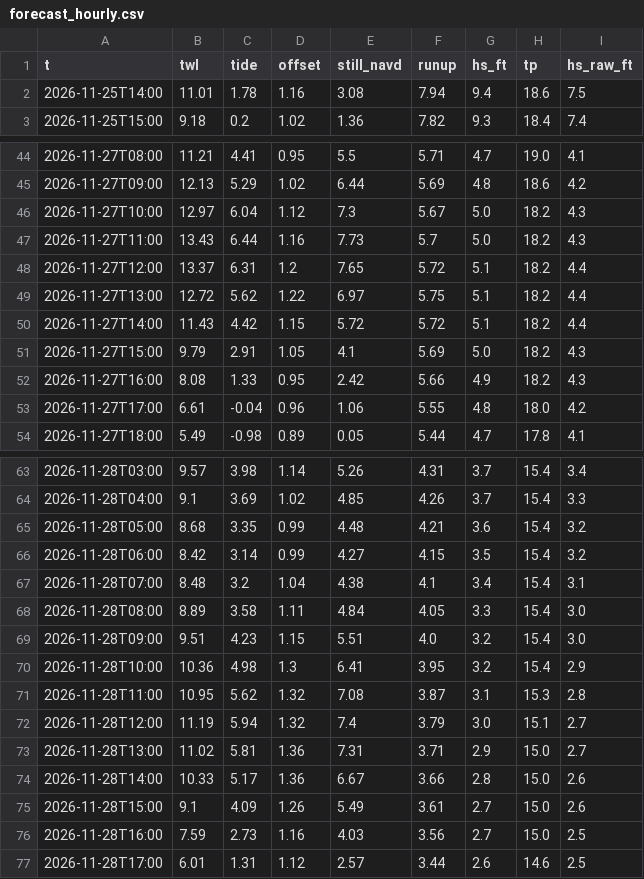
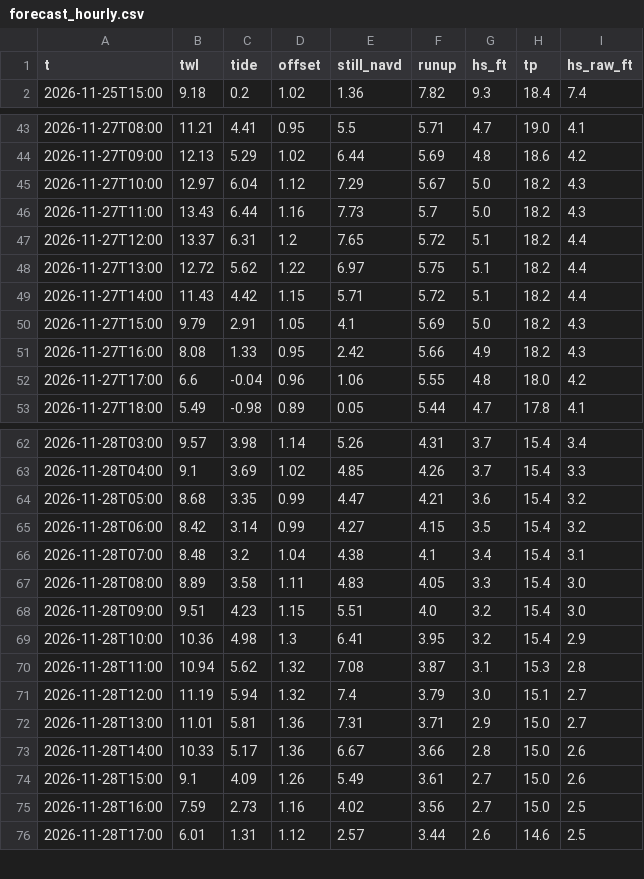
Before and after one commit to kevinkeet/frontpage, a CSV file: capitola/data/forecast_hourly.csv, drawn as a sheet; only a part is shown, gaps mark what is left out; the diff covers the shown part only.

```diff
--- a/capitola/data/forecast_hourly.csv
+++ b/capitola/data/forecast_hourly.csv
@@ -1,3 +1,2 @@
 t,twl,tide,offset,still_navd,runup,hs_ft,tp,hs_raw_ft
-2026-11-25T14:00,11.01,1.78,1.16,3.08,7.94,9.4,18.6,7.5
 2026-11-25T15:00,9.18,0.2,1.02,1.36,7.82,9.3,18.4,7.4
@@ -45,3 +44,3 @@ t,twl,tide,offset,still_navd,runup,hs_ft,tp,hs_raw_ft
 2026-11-27T09:00,12.13,5.29,1.02,6.44,5.69,4.8,18.6,4.2
-2026-11-27T10:00,12.97,6.04,1.12,7.3,5.67,5.0,18.2,4.3
+2026-11-27T10:00,12.97,6.04,1.12,7.29,5.67,5.0,18.2,4.3
 2026-11-27T11:00,13.43,6.44,1.16,7.73,5.7,5.0,18.2,4.3
@@ -49,6 +48,6 @@ t,twl,tide,offset,still_navd,runup,hs_ft,tp,hs_raw_ft
 2026-11-27T13:00,12.72,5.62,1.22,6.97,5.75,5.1,18.2,4.4
-2026-11-27T14:00,11.43,4.42,1.15,5.72,5.72,5.1,18.2,4.4
+2026-11-27T14:00,11.43,4.42,1.15,5.71,5.72,5.1,18.2,4.4
 2026-11-27T15:00,9.79,2.91,1.05,4.1,5.69,5.0,18.2,4.3
 2026-11-27T16:00,8.08,1.33,0.95,2.42,5.66,4.9,18.2,4.3
-2026-11-27T17:00,6.61,-0.04,0.96,1.06,5.55,4.8,18.0,4.2
+2026-11-27T17:00,6.6,-0.04,0.96,1.06,5.55,4.8,18.0,4.2
 2026-11-27T18:00,5.49,-0.98,0.89,0.05,5.44,4.7,17.8,4.1
@@ -64,14 +63,14 @@ t,twl,tide,offset,still_navd,runup,hs_ft,tp,hs_raw_ft
 2026-11-28T04:00,9.1,3.69,1.02,4.85,4.26,3.7,15.4,3.3
-2026-11-28T05:00,8.68,3.35,0.99,4.48,4.21,3.6,15.4,3.2
+2026-11-28T05:00,8.68,3.35,0.99,4.47,4.21,3.6,15.4,3.2
 2026-11-28T06:00,8.42,3.14,0.99,4.27,4.15,3.5,15.4,3.2
 2026-11-28T07:00,8.48,3.2,1.04,4.38,4.1,3.4,15.4,3.1
-2026-11-28T08:00,8.89,3.58,1.11,4.84,4.05,3.3,15.4,3.0
+2026-11-28T08:00,8.89,3.58,1.11,4.83,4.05,3.3,15.4,3.0
 2026-11-28T09:00,9.51,4.23,1.15,5.51,4.0,3.2,15.4,3.0
 2026-11-28T10:00,10.36,4.98,1.3,6.41,3.95,3.2,15.4,2.9
-2026-11-28T11:00,10.95,5.62,1.32,7.08,3.87,3.1,15.3,2.8
+2026-11-28T11:00,10.94,5.62,1.32,7.08,3.87,3.1,15.3,2.8
 2026-11-28T12:00,11.19,5.94,1.32,7.4,3.79,3.0,15.1,2.7
-2026-11-28T13:00,11.02,5.81,1.36,7.31,3.71,2.9,15.0,2.7
+2026-11-28T13:00,11.01,5.81,1.36,7.31,3.71,2.9,15.0,2.7
 2026-11-28T14:00,10.33,5.17,1.36,6.67,3.66,2.8,15.0,2.6
 2026-11-28T15:00,9.1,4.09,1.26,5.49,3.61,2.7,15.0,2.6
-2026-11-28T16:00,7.59,2.73,1.16,4.03,3.56,2.7,15.0,2.5
+2026-11-28T16:00,7.59,2.73,1.16,4.02,3.56,2.7,15.0,2.5
 2026-11-28T17:00,6.01,1.31,1.12,2.57,3.44,2.6,14.6,2.5
```
Also changed, not shown: 21 edited cells elsewhere in this file, capitola/data/creek_forecast.csv, capitola/data/forecast_daily.csv, 1 other file.
